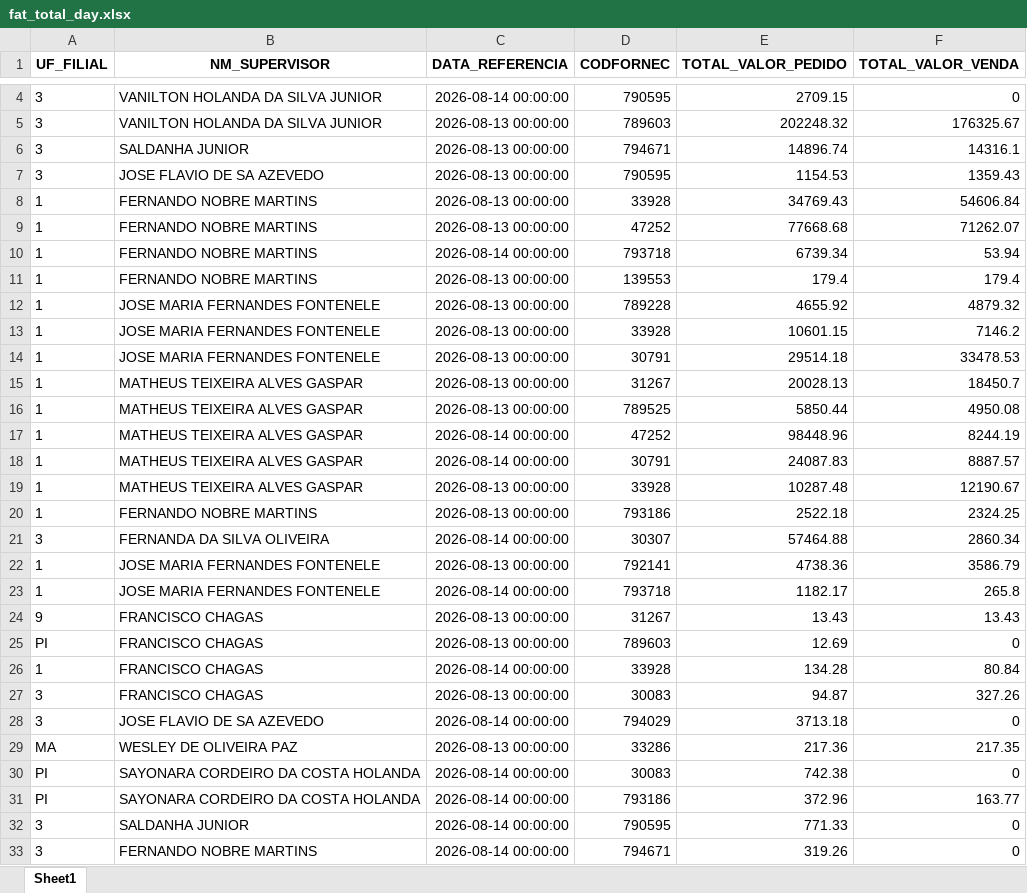
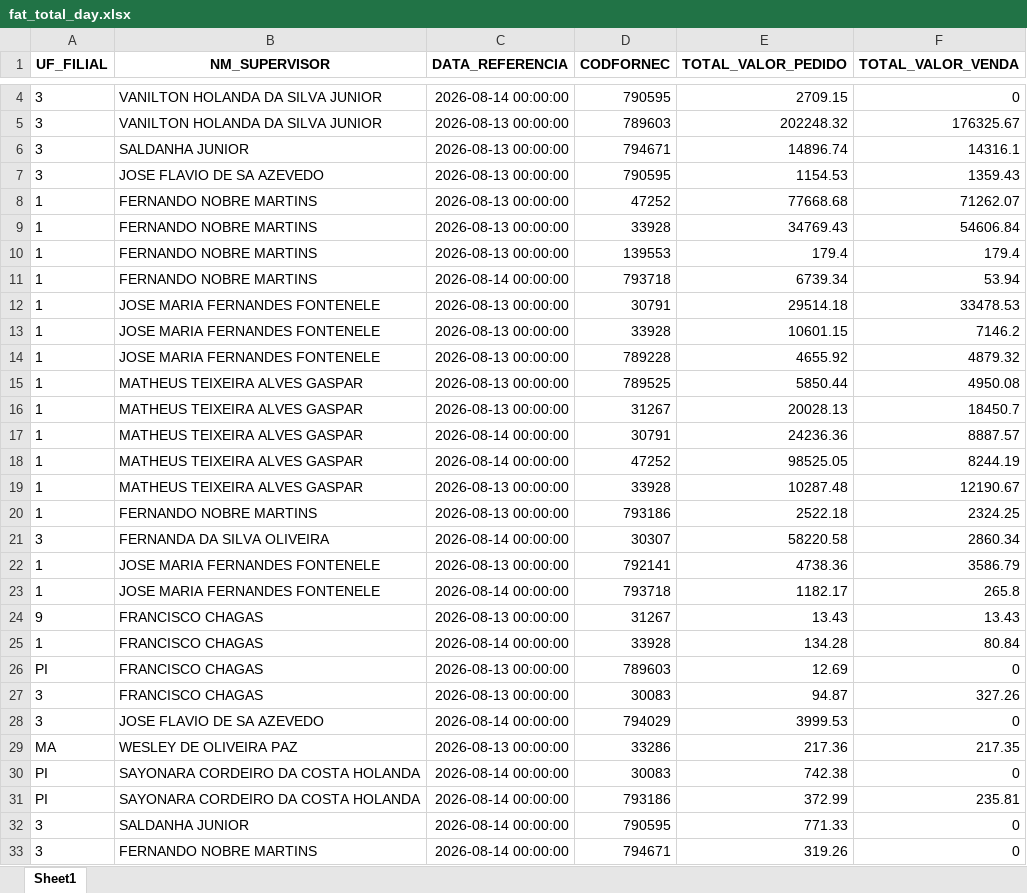
Before and after one commit to RoqueChristian/total_day, an Excel workbook: data/fat_total_day.xlsx, sheet Sheet1, drawn as a sheet; only a part is shown, gaps mark what is left out; values as stored, in another font and other column widths than the file's, no borders; removed rows and columns are numbered as before the commit, all else as after; the diff covers the shown part only; the diff names each change by its address in the sheet, - before the commit and + after, or states it on an @@ line.

Commit message:
chore(data): batch update intraday vendas - 19:30:03

```diff
--- a/data/fat_total_day.xlsx (sheet Sheet1)
+++ b/data/fat_total_day.xlsx (sheet Sheet1)
@@ row 9 moved to row 8: 1 @@
@@ row 11 moved to row 10: 1 @@
@@ row 14 moved to row 12: 1 @@
+row 15: 1 | MATHEUS TEIXEIRA ALVES GASPAR | 2026-08-13 00:00:00 | 789525 | 5850.44 | 4950.08
-C17 (DATA_REFERENCIA): 2026-08-13 00:00:00
+C17 (DATA_REFERENCIA): 2026-08-14 00:00:00
-D17 (CODFORNEC): 789525
+D17 (CODFORNEC): 30791
-E17 (TOTAL_VALOR_PEDIDO): 5850.44
+E17 (TOTAL_VALOR_PEDIDO): 24236.36
-F17 (TOTAL_VALOR_VENDA): 4950.08
+F17 (TOTAL_VALOR_VENDA): 8887.57
-E18 (TOTAL_VALOR_PEDIDO): 98448.96
+E18 (TOTAL_VALOR_PEDIDO): 98525.05
-row 18: 1 | MATHEUS TEIXEIRA ALVES GASPAR | 2026-08-14 00:00:00 | 30791 | 24087.83 | 8887.57
-E21 (TOTAL_VALOR_PEDIDO): 57464.88
+E21 (TOTAL_VALOR_PEDIDO): 58220.58
@@ row 26 moved to row 25: 1 @@
-E28 (TOTAL_VALOR_PEDIDO): 3713.18
+E28 (TOTAL_VALOR_PEDIDO): 3999.53
-E31 (TOTAL_VALOR_PEDIDO): 372.96
+E31 (TOTAL_VALOR_PEDIDO): 372.99
-F31 (TOTAL_VALOR_VENDA): 163.77
+F31 (TOTAL_VALOR_VENDA): 235.81
```
Also changed, not shown: 12 added rows, 12 removed rows, 83 moved rows and 66 edited cells elsewhere in this sheet.
